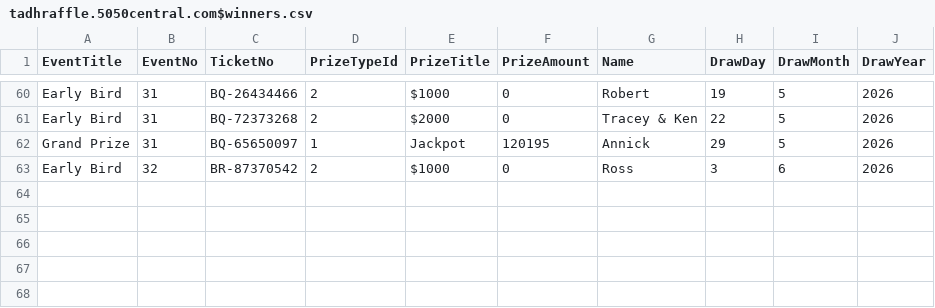
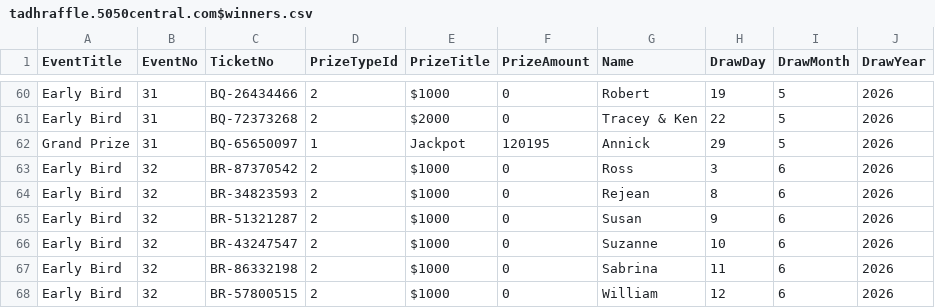
Before and after one commit to AscendFS/winners-list, a CSV file: tadhraffle.5050central.com$winners.csv, drawn as a sheet; only a part is shown, gaps mark what is left out; the diff names each change by its address in the sheet, - before the commit and + after, or states it on an @@ line.

Commit message:
Update tadhraffle.5050central.com$winners.csv

```diff
--- a/tadhraffle.5050central.com$winners.csv
+++ b/tadhraffle.5050central.com$winners.csv
+row 64: Early Bird | 32 | BR-34823593 | 2 | $1000 | 0 | Rejean | 8 | 6 | 2026
+row 65: Early Bird | 32 | BR-51321287 | 2 | $1000 | 0 | Susan | 9 | 6 | 2026
+row 66: Early Bird | 32 | BR-43247547 | 2 | $1000 | 0 | Suzanne | 10 | 6 | 2026
+row 67: Early Bird | 32 | BR-86332198 | 2 | $1000 | 0 | Sabrina | 11 | 6 | 2026
+row 68: Early Bird | 32 | BR-57800515 | 2 | $1000 | 0 | William | 12 | 6 | 2026
```
